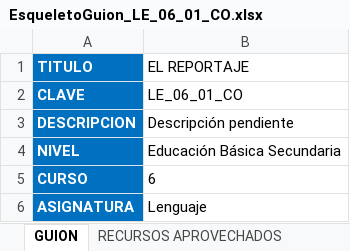
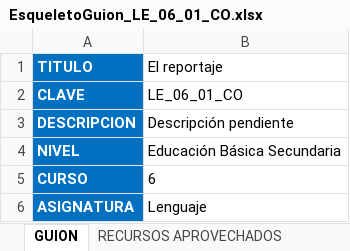
Before and after one commit to AulaPlanetaColombia/Lenguaje, an Excel workbook: fuentes/contenidos/grado06/guion01/EsqueletoGuion_LE_06_01_CO.xlsx, sheet GUION, drawn as a sheet; values as stored, in another font and other column widths than the file's, no borders; the diff names each change by its address in the sheet, - before the commit and + after, or states it on an @@ line.

Commit message:
LE0601: Ajuste y carga en GRECO
Escaleta, esqueleto, y guion cargado, manualmente, uno a uno, en GRECO.

```diff
--- a/fuentes/contenidos/grado06/guion01/EsqueletoGuion_LE_06_01_CO.xlsx (sheet GUION)
+++ b/fuentes/contenidos/grado06/guion01/EsqueletoGuion_LE_06_01_CO.xlsx (sheet GUION)
-B1: EL REPORTAJE
+B1: El reportaje
```
Also changed, not shown: sheet CUADERNO DE ESTUDIO, sheet RECURSOS APROVECHADOS, sheet CUADERNO DEL PROFESOR, sheet RECURSOS NUEVOS, fuentes/contenidos/grado06/guion01/Escaleta_LE_06_01_CO.xlsx, 1 other file.
